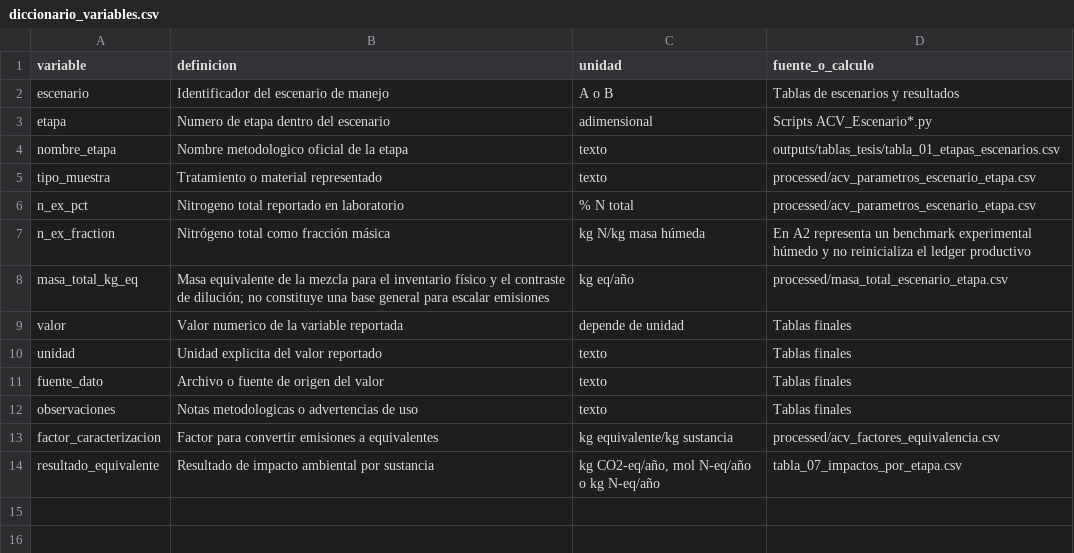
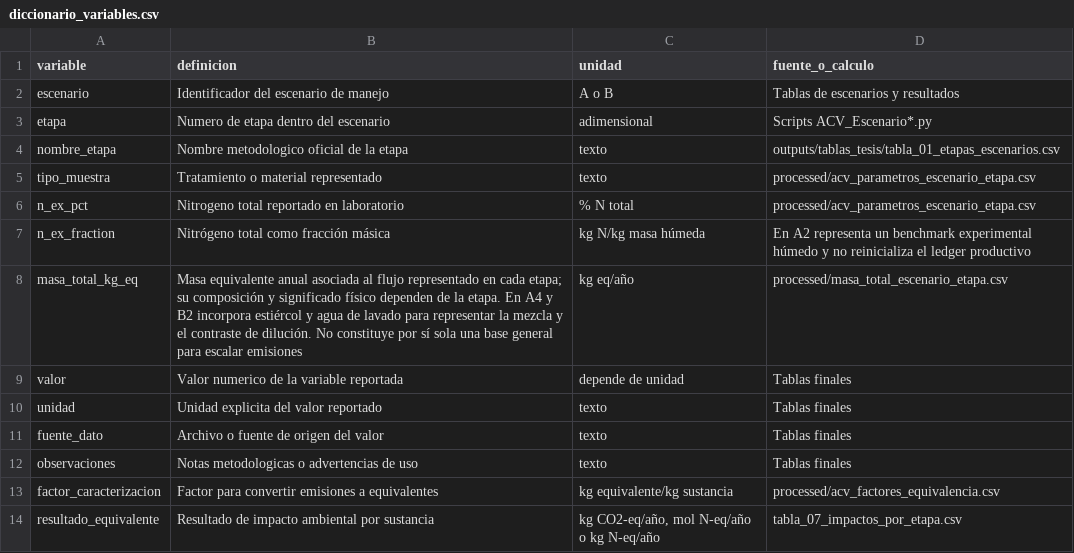
Before and after one commit to Mateo0098/LCA_IPCC_MANURE_TURRIALBA_UCR, a CSV file: outputs/tablas_tesis/diccionario_variables.csv, drawn as a sheet.

Commit message:
Clarify stage-specific equivalent mass semantics

```diff
--- a/outputs/tablas_tesis/diccionario_variables.csv
+++ b/outputs/tablas_tesis/diccionario_variables.csv
@@ -7,3 +7,3 @@ n_ex_pct,Nitrogeno total reportado en laboratorio,% N total,processed/acv_parame
 n_ex_fraction,Nitrógeno total como fracción másica,kg N/kg masa húmeda,En A2 representa un benchmark experimental húmedo y no reinicializa el ledger productivo
-masa_total_kg_eq,Masa equivalente de la mezcla para el inventario físico y el contraste de dilución; no constituye una base general para escalar emisiones,kg eq/año,processed/masa_total_escenario_etapa.csv
+masa_total_kg_eq,Masa equivalente anual asociada al flujo representado en cada etapa; su composición y significado físico dependen de la etapa. En A4 y B2 incorpora estiércol y agua de lavado para representar la mezcla y el contraste de dilución. No constituye por sí sola una base general para escalar emisiones,kg eq/año,processed/masa_total_escenario_etapa.csv
 valor,Valor numerico de la variable reportada,depende de unidad,Tablas finales
```
Also changed, not shown: 2 other files.
